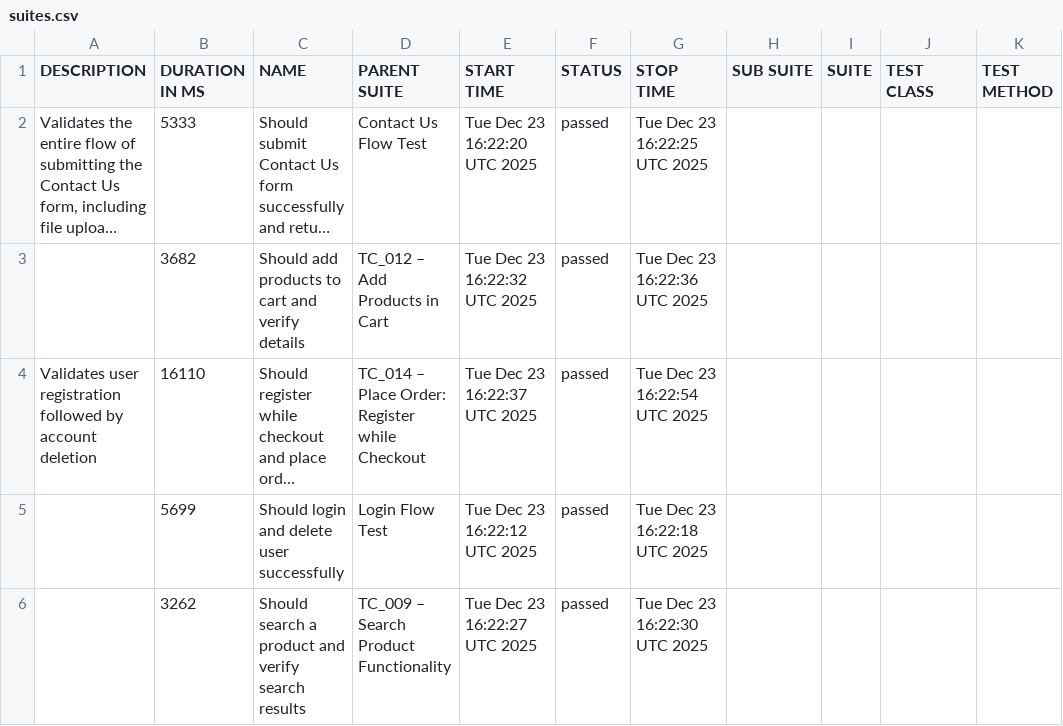
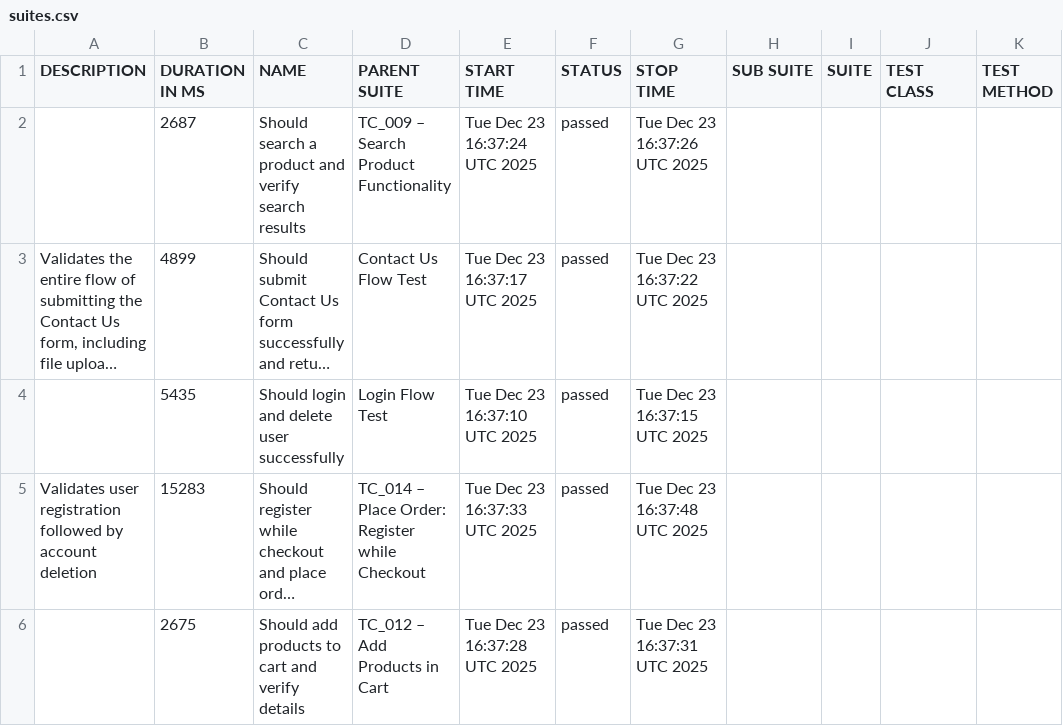
Before and after one commit to thanhproo1412/KiemThuPhanMemHutech, a CSV file: latest/data/suites.csv, drawn as a sheet; long unchanged cells end in …; removed rows and columns are numbered as before the commit, all else as after; the diff names each change by its address in the sheet, - before the commit and + after, or states it on an @@ line.

```diff
--- a/latest/data/suites.csv
+++ b/latest/data/suites.csv
+row 2:  | 2687 | Should search a product and verify search results | TC_009 – Search Product Functionality | Tue Dec 23 16:37:24 UTC 2025 | passed | Tue Dec 23 16:37:26 UTC 2025
-B3 (DURATION IN MS): 5333
+B3 (DURATION IN MS): 4899
-E3 (START TIME): Tue Dec 23 16:22:20 UTC 2025
+E3 (START TIME): Tue Dec 23 16:37:17 UTC 2025
-G3 (STOP TIME): Tue Dec 23 16:22:25 UTC 2025
+G3 (STOP TIME): Tue Dec 23 16:37:22 UTC 2025
-row 3:  | 3682 | Should add products to cart and verify details | TC_012 – Add Products in Cart | Tue Dec 23 16:22:32 UTC 2025 | passed | Tue Dec 23 16:22:36 UTC 2025
+row 4:  | 5435 | Should login and delete user successfully | Login Flow Test | Tue Dec 23 16:37:10 UTC 2025 | passed | Tue Dec 23 16:37:15 UTC 2025
-B5 (DURATION IN MS): 16110
+B5 (DURATION IN MS): 15283
-E5 (START TIME): Tue Dec 23 16:22:37 UTC 2025
+E5 (START TIME): Tue Dec 23 16:37:33 UTC 2025
-G5 (STOP TIME): Tue Dec 23 16:22:54 UTC 2025
+G5 (STOP TIME): Tue Dec 23 16:37:48 UTC 2025
-row 5:  | 5699 | Should login and delete user successfully | Login Flow Test | Tue Dec 23 16:22:12 UTC 2025 | passed | Tue Dec 23 16:22:18 UTC 2025
-row 6:  | 3262 | Should search a product and verify search results | TC_009 – Search Product Functionality | Tue Dec 23 16:22:27 UTC 2025 | passed | Tue Dec 23 16:22:30 UTC 2025
+row 6:  | 2675 | Should add products to cart and verify details | TC_012 – Add Products in Cart | Tue Dec 23 16:37:28 UTC 2025 | passed | Tue Dec 23 16:37:31 UTC 2025
```
Also changed, not shown: latest/data/behaviors.csv, 34 other files.
